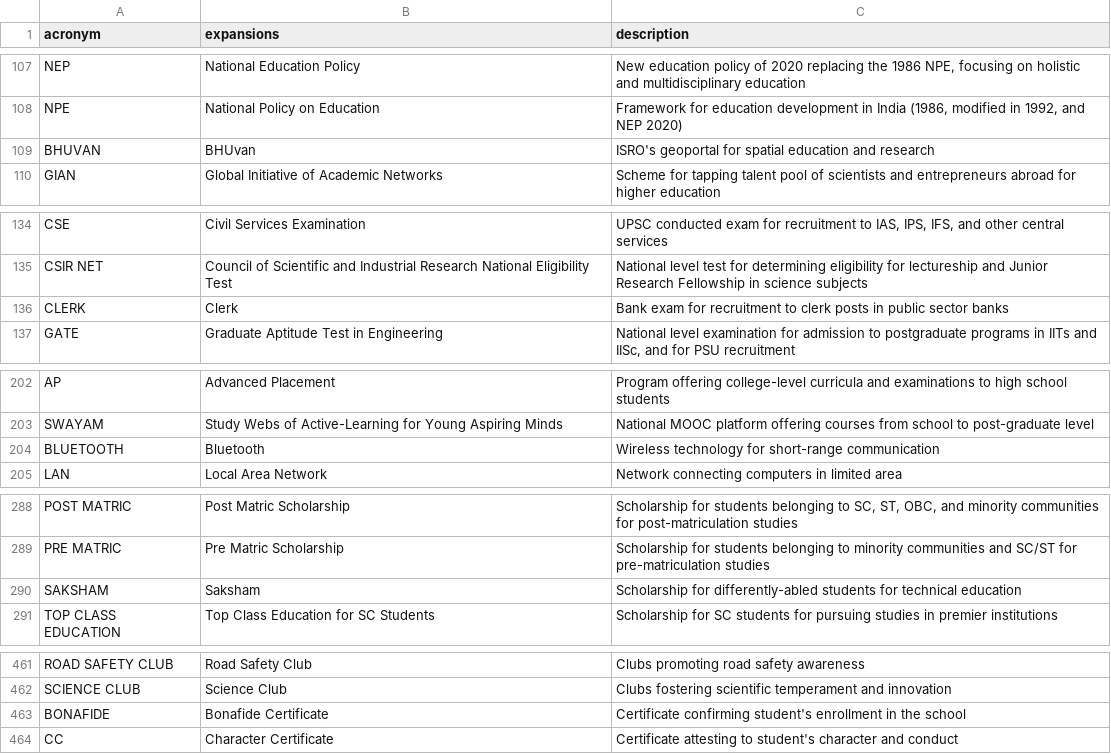
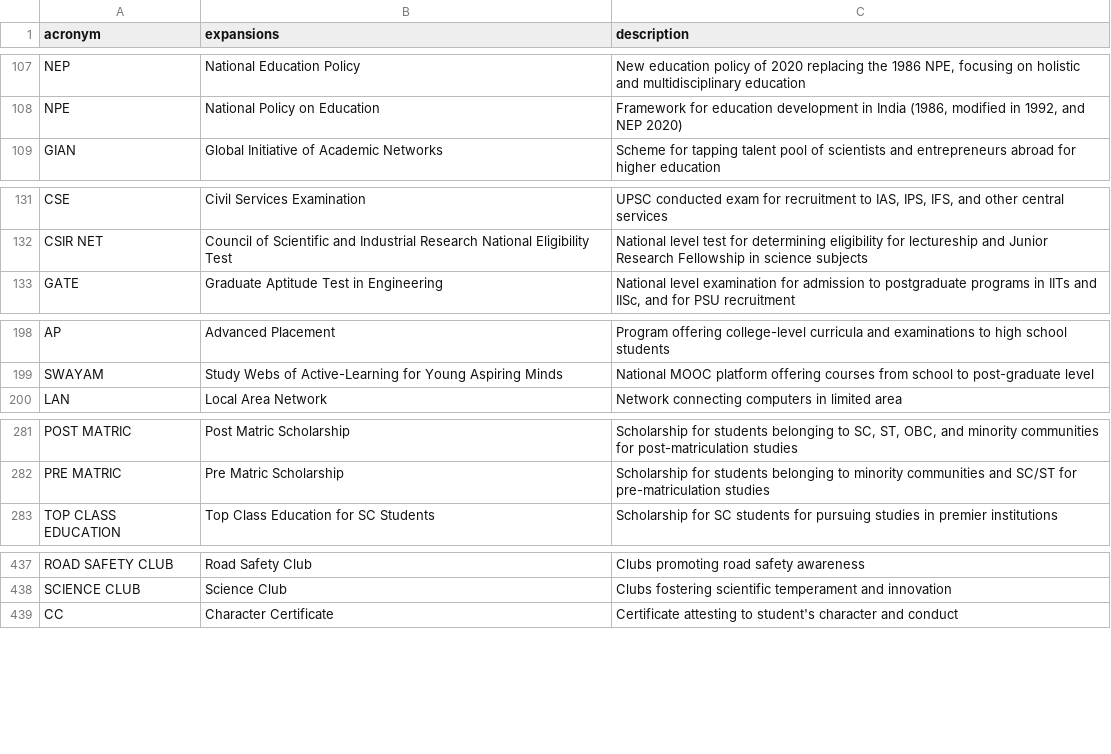
Before and after one commit to ELEVATE-Project/vectorization-service, a CSV file: data/acronyms.csv, drawn as a sheet; only a part is shown, gaps mark what is left out; the diff covers the shown part only.

```diff
--- a/data/acronyms.csv
+++ b/data/acronyms.csv
@@ -108,3 +108,2 @@ NEP,National Education Policy,"New education policy of 2020 replacing the 1986 N
 NPE,National Policy on Education,"Framework for education development in India (1986, modified in 1992, and NEP 2020)"
-BHUVAN,BHUvan,ISRO's geoportal for spatial education and research
 GIAN,Global Initiative of Academic Networks,Scheme for tapping talent pool of scientists and entrepreneurs abroad for higher education
@@ -135,3 +132,2 @@ CSE,Civil Services Examination,"UPSC conducted exam for recruitment to IAS, IPS,
 CSIR NET,Council of Scientific and Industrial Research National Eligibility Test,National level test for determining eligibility for lectureship and Junior Research Fellowship in science subjects
-CLERK,Clerk,Bank exam for recruitment to clerk posts in public sector banks
 GATE,Graduate Aptitude Test in Engineering,"National level examination for admission to postgraduate programs in IITs and IISc, and for PSU recruitment"
@@ -203,3 +199,2 @@ AP,Advanced Placement,Program offering college-level curricula and examinations
 SWAYAM,Study Webs of Active-Learning for Young Aspiring Minds,National MOOC platform offering courses from school to post-graduate level
-BLUETOOTH,Bluetooth,Wireless technology for short-range communication
 LAN,Local Area Network,Network connecting computers in limited area
@@ -289,3 +282,2 @@ POST MATRIC,Post Matric Scholarship,"Scholarship for students belonging to SC, S
 PRE MATRIC,Pre Matric Scholarship,Scholarship for students belonging to minority communities and SC/ST for pre-matriculation studies
-SAKSHAM,Saksham,Scholarship for differently-abled students for technical education
 TOP CLASS EDUCATION,Top Class Education for SC Students,Scholarship for SC students for pursuing studies in premier institutions
@@ -462,3 +438,2 @@ ROAD SAFETY CLUB,Road Safety Club,Clubs promoting road safety awareness
 SCIENCE CLUB,Science Club,Clubs fostering scientific temperament and innovation
-BONAFIDE,Bonafide Certificate,Certificate confirming student's enrollment in the school
 CC,Character Certificate,Certificate attesting to student's character and conduct
```
Also changed, not shown: 26 removed rows elsewhere in this file, 2 other files.
